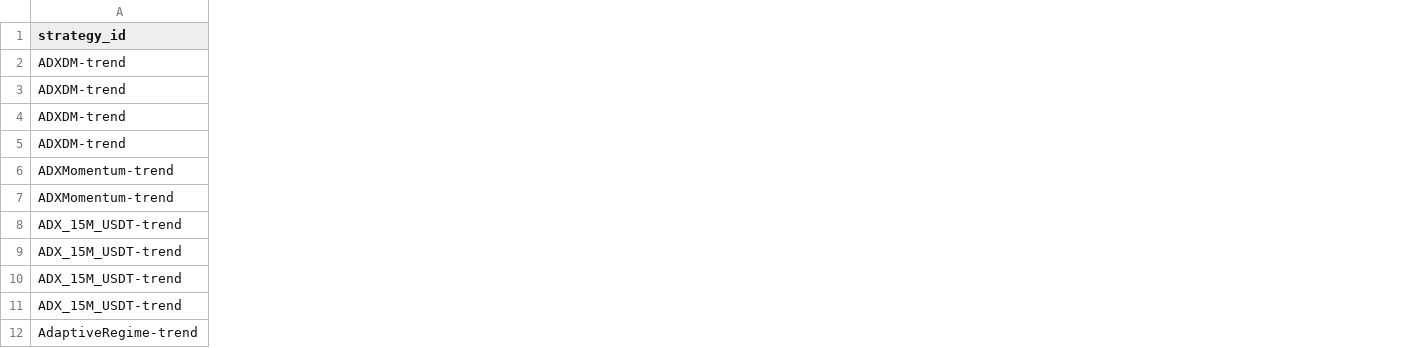
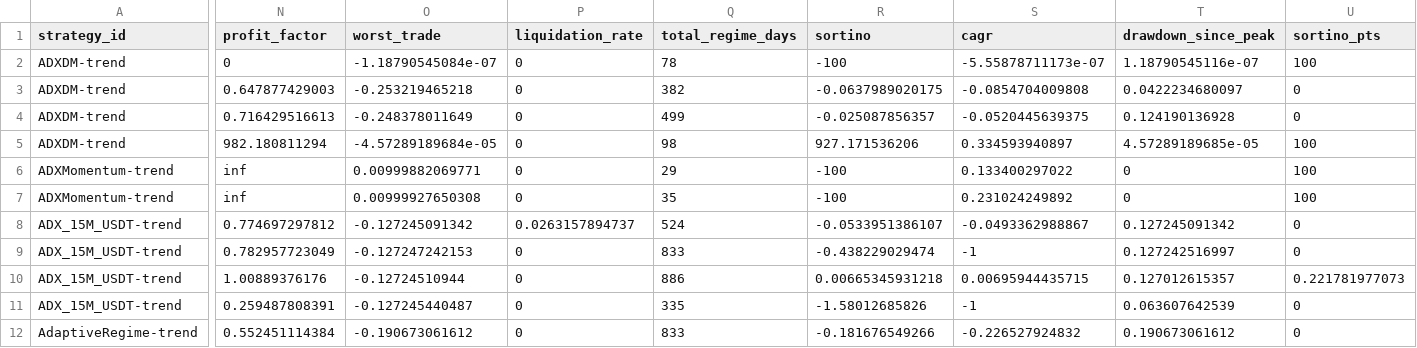
Before and after one commit to M1ch43lV/strategy-audit, a CSV file: results/regime/specialist_evaluation/model1/coin_specialist_table.csv, drawn as a sheet; only a part is shown, gaps mark what is left out; the diff covers the shown part only; the diff names each change by its address in the sheet, - before the commit and + after, or states it on an @@ line.

```diff
--- a/results/regime/specialist_evaluation/model1/coin_specialist_table.csv
+++ b/results/regime/specialist_evaluation/model1/coin_specialist_table.csv
+column N (profit_factor), rows 2-12: 0 | 0.647877429003 | 0.716429516613 | 982.180811294 | inf | inf | 0.774697297812 | 0.782957723049 | 1.00889376176 | 0.259487808391 | 0.552451114384
+column O (worst_trade), rows 2-12: -1.18790545084e-07 | -0.253219465218 | -0.248378011649 | -4.57289189684e-05 | 0.00999882069771 | 0.00999927650308 | -0.127245091342 | -0.127247242153 | -0.12724510944 | -0.127245440487 | -0.190673061612
+column P (liquidation_rate), rows 2-12: 0 | 0 | 0 | 0 | 0 | 0 | 0.0263157894737 | 0 | 0 | 0 | 0
+column Q (total_regime_days), rows 2-12: 78 | 382 | 499 | 98 | 29 | 35 | 524 | 833 | 886 | 335 | 833
+column R (sortino), rows 2-12: -100 | -0.0637989020175 | -0.025087856357 | 927.171536206 | -100 | -100 | -0.0533951386107 | -0.438229029474 | 0.00665345931218 | -1.58012685826 | -0.181676549266
+column S (cagr), rows 2-12: -5.55878711173e-07 | -0.0854704009808 | -0.0520445639375 | 0.334593940897 | 0.133400297022 | 0.231024249892 | -0.0493362988867 | -1 | 0.00695944435715 | -1 | -0.226527924832
+column T (drawdown_since_peak), rows 2-12: 1.18790545116e-07 | 0.0422234680097 | 0.124190136928 | 4.57289189685e-05 | 0 | 0 | 0.127245091342 | 0.127242516997 | 0.127012615357 | 0.063607642539 | 0.190673061612
+column U (sortino_pts), rows 2-12: 100 | 0 | 0 | 100 | 100 | 100 | 0 | 0 | 0.221781977073 | 0 | 0
```
Also changed, not shown: 6 added columns elsewhere in this file, results/regime/specialist_evaluation/model1/btc_specialist_table.csv, results/regime/specialist_evaluation/model2/btc_specialist_table.csv, 9 other files.
